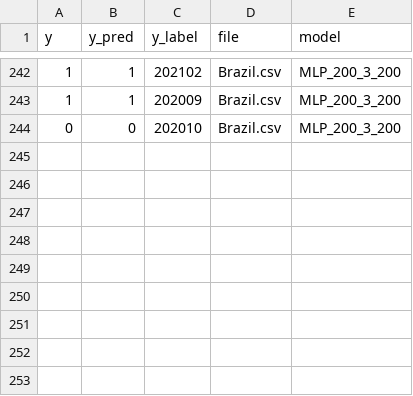
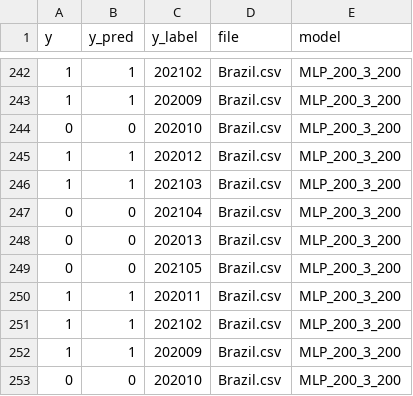
Before and after one commit to enricorobazza/timeseries, a CSV file: results/202204211108.csv, drawn as a sheet; only a part is shown, gaps mark what is left out; the diff names each change by its address in the sheet, - before the commit and + after, or states it on an @@ line.

```diff
--- a/results/202204211108.csv
+++ b/results/202204211108.csv
+row 245: 1 | 1 | 202012 | Brazil.csv | MLP_200_3_200
+row 246: 1 | 1 | 202103 | Brazil.csv | MLP_200_3_200
+row 247: 0 | 0 | 202104 | Brazil.csv | MLP_200_3_200
+row 248: 0 | 0 | 202013 | Brazil.csv | MLP_200_3_200
+row 249: 0 | 0 | 202105 | Brazil.csv | MLP_200_3_200
+row 250: 1 | 1 | 202011 | Brazil.csv | MLP_200_3_200
+row 251: 1 | 1 | 202102 | Brazil.csv | MLP_200_3_200
+row 252: 1 | 1 | 202009 | Brazil.csv | MLP_200_3_200
+row 253: 0 | 0 | 202010 | Brazil.csv | MLP_200_3_200
```
Also changed, not shown: 2 other files.
